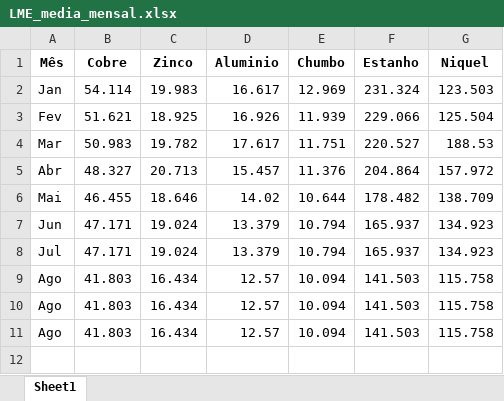
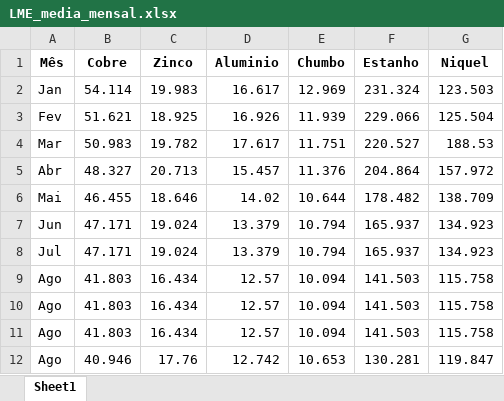
Before and after one commit to viniciusventura29/LME_desktop, an Excel workbook: planilha/LME_media_mensal.xlsx, sheet Sheet1, drawn as a sheet; values as stored, in another font and other column widths than the file's, no borders; the diff names each change by its address in the sheet, - before the commit and + after, or states it on an @@ line.

```diff
--- a/planilha/LME_media_mensal.xlsx (sheet Sheet1)
+++ b/planilha/LME_media_mensal.xlsx (sheet Sheet1)
+row 12: Ago | 40.946 | 17.76 | 12.742 | 10.653 | 130.281 | 119.847
```
Also changed, not shown: 4 other files.
